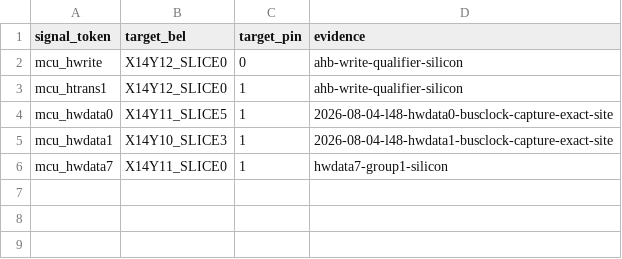
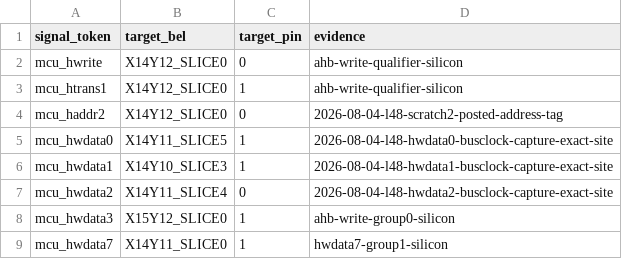
Before and after one commit to bbenchoff/AGaMEMnon, a CSV file: agamemnon/chipdb/mcu_logic_consumer_footprints.csv, drawn as a sheet; the diff names each change by its address in the sheet, - before the commit and + after, or states it on an @@ line.

Commit message:
Promote posted-bank footprints and HWDATA3

```diff
--- a/agamemnon/chipdb/mcu_logic_consumer_footprints.csv
+++ b/agamemnon/chipdb/mcu_logic_consumer_footprints.csv
+row 4: mcu_haddr2 | X14Y12_SLICE0 | 0 | 2026-08-04-l48-scratch2-posted-address-tag
+row 7: mcu_hwdata2 | X14Y11_SLICE4 | 0 | 2026-08-04-l48-hwdata2-busclock-capture-exact-site
+row 8: mcu_hwdata3 | X15Y12_SLICE0 | 1 | ahb-write-group0-silicon
```
Also changed, not shown: 20 other files.
